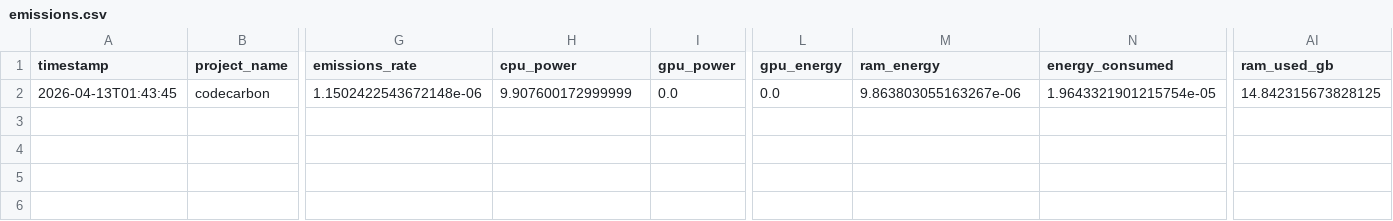
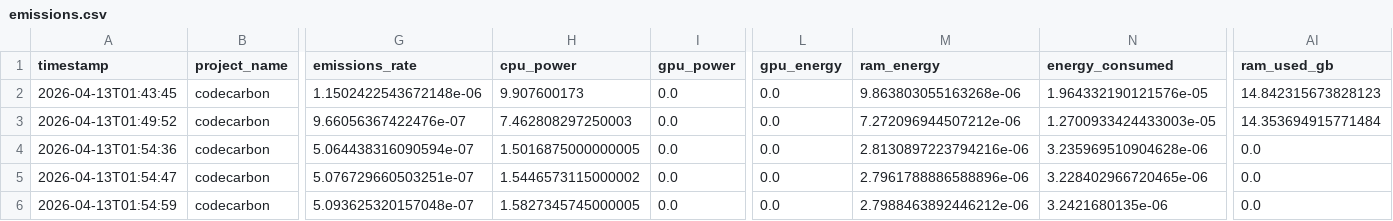
Before and after one commit to sufirehman/carbon-aware-ml-scheduler, a CSV file: emissions.csv, drawn as a sheet; only a part is shown, gaps mark what is left out; rows hold the shown columns only; the diff names each change by its address in the sheet, - before the commit and + after, or states it on an @@ line.

Commit message:
Refactored experiment pipeline

```diff
--- a/emissions.csv
+++ b/emissions.csv
-H2 (cpu_power): 9.907600172999999
+H2 (cpu_power): 9.907600173
-M2 (ram_energy): 9.863803055163267e-06
+M2 (ram_energy): 9.863803055163268e-06
-N2 (energy_consumed): 1.9643321901215754e-05
+N2 (energy_consumed): 1.964332190121576e-05
-AI2 (ram_used_gb): 14.842315673828125
+AI2 (ram_used_gb): 14.842315673828123
+row 3: 2026-04-13T01:49:52 | codecarbon | 9.66056367422476e-07 | 7.462808297250003 | 0.0 | 0.0 | 7.272096944507212e-06 | 1.2700933424433003e-05 | 14.353694915771484
+row 4: 2026-04-13T01:54:36 | codecarbon | 5.064438316090594e-07 | 1.5016875000000005 | 0.0 | 0.0 | 2.8130897223794216e-06 | 3.235969510904628e-06 | 0.0
+row 5: 2026-04-13T01:54:47 | codecarbon | 5.076729660503251e-07 | 1.5446573115000002 | 0.0 | 0.0 | 2.7961788886588896e-06 | 3.228402966720465e-06 | 0.0
+row 6: 2026-04-13T01:54:59 | codecarbon | 5.093625320157048e-07 | 1.5827345745000005 | 0.0 | 0.0 | 2.7988463892446212e-06 | 3.2421680135e-06 | 0.0
```
Also changed, not shown: 3 other files.
